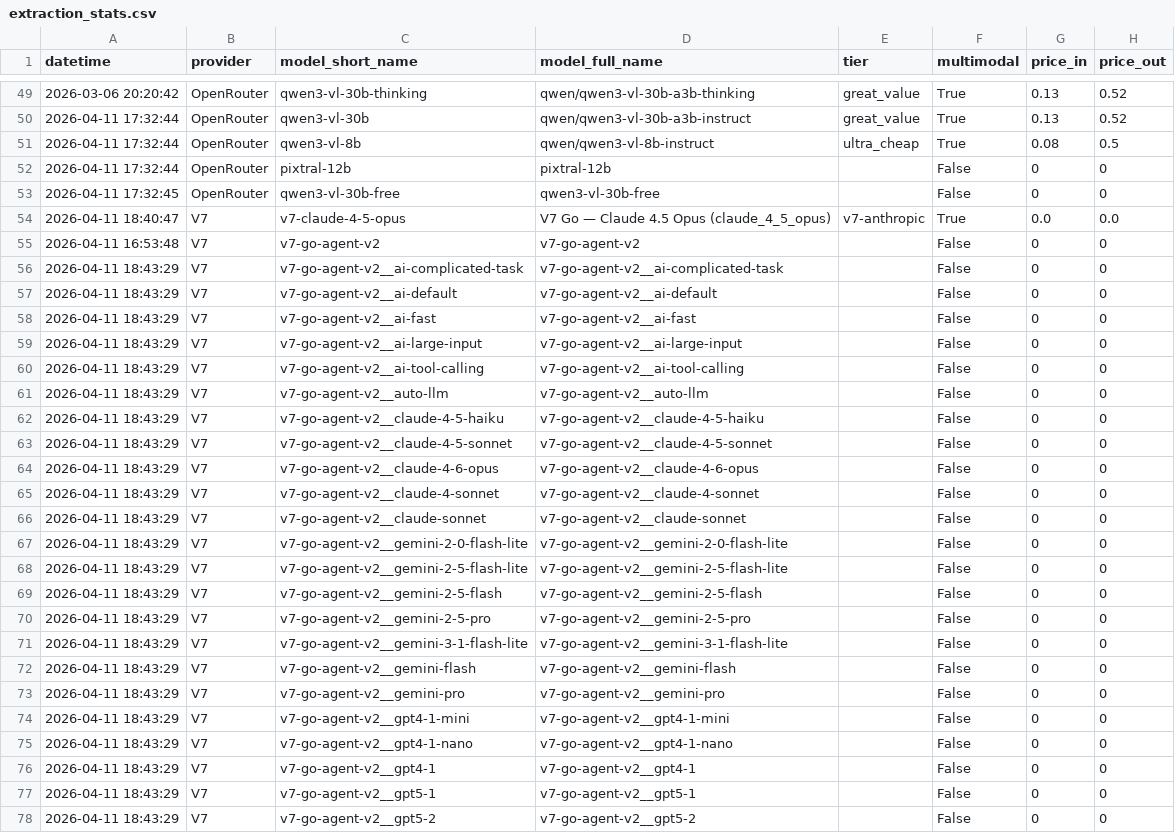
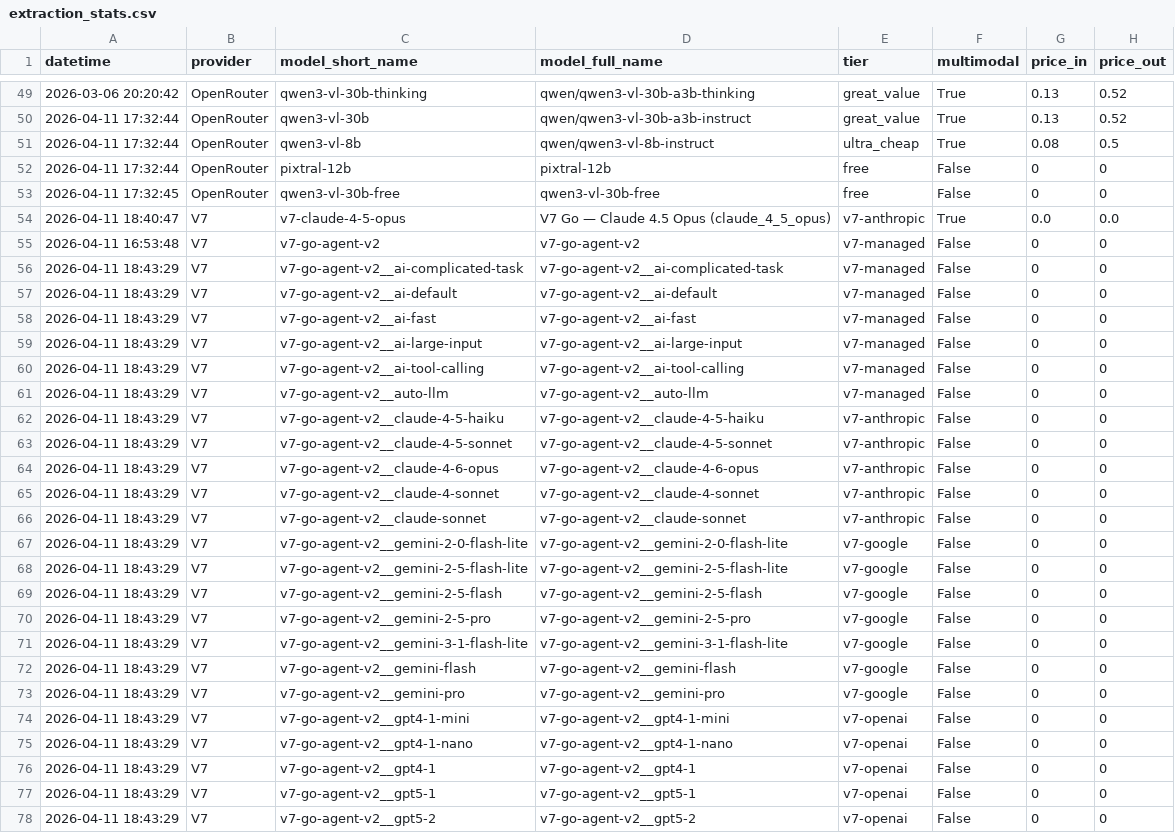
Before and after one commit to neomatrix369/playgroup_202602_docextract, a CSV file: data/extraction_stats.csv, drawn as a sheet; only a part is shown, gaps mark what is left out; the diff covers the shown part only; the diff names each change by its address in the sheet, - before the commit and + after, or states it on an @@ line.

Commit message:
fix(playground): aliases, deprecated model meta, provider backfill
- Map legacy Doubleword short names (qwen3.5-*, nemotron-120b, vl aliases)
  to current registry keys via alias_of stubs.
- Register removed/free-tier models with minimal tier/modality metadata so
  leaderboard rows are not "unknown" tier.
- Infer provider (doubleword / v7 / openrouter) for models present in stats
  but missing a TSV (e.g. failed OCR runs).
- Refresh extraction_stats.csv; sync standalone playground HTML.

```diff
--- a/data/extraction_stats.csv
+++ b/data/extraction_stats.csv
-E52:E53 (tier): (empty)
+E52:E53 (tier): free
-E55:E61 (tier): (empty)
+E55:E61 (tier): v7-managed
-E62:E66 (tier): (empty)
+E62:E66 (tier): v7-anthropic
-E67:E73 (tier): (empty)
+E67:E73 (tier): v7-google
-E74:E78 (tier): (empty)
+E74:E78 (tier): v7-openai
```
Also changed, not shown: 13 edited cells elsewhere in this file, 2 other files.
